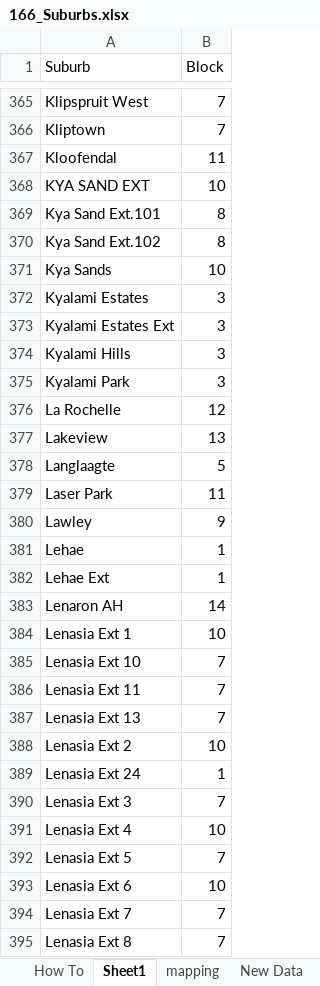
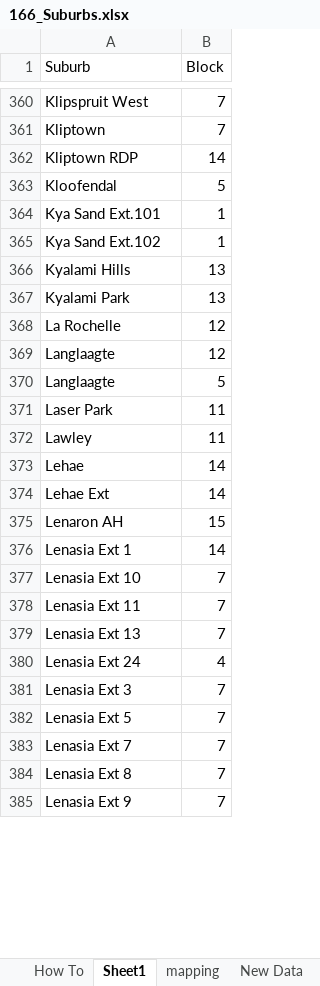
Before and after one commit to Ruandv/sa-loadshedding-api, an Excel workbook: Services/Data/JSONData/xlsFiles/166_Suburbs.xlsx, sheet Sheet1, drawn as a sheet; only a part is shown, gaps mark what is left out; the shorter side is filled out with more unchanged rows; values as stored, in another font and other column widths than the file's, no cell formats; removed rows and columns are numbered as before the commit, all else as after; the diff covers the shown part only; the diff names each change by its address in the sheet, - before the commit and + after, or states it on an @@ line.

```diff
--- a/Services/Data/JSONData/xlsFiles/166_Suburbs.xlsx (sheet Sheet1)
+++ b/Services/Data/JSONData/xlsFiles/166_Suburbs.xlsx (sheet Sheet1)
+row 362: Kliptown RDP | 14
-B363 (Block): 11
+B363 (Block): 5
-row 368: KYA SAND EXT | 10
-B364:B365 (Block): 8
+B364:B365 (Block): 1
-row 371: Kya Sands | 10
-row 372: Kyalami Estates | 3
-row 373: Kyalami Estates Ext | 3
-B366:B367 (Block): 3
+B366:B367 (Block): 13
-row 377: Lakeview | 13
+row 369: Langlaagte | 12
-B372 (Block): 9
+B372 (Block): 11
-B373:B374 (Block): 1
+B373:B374 (Block): 14
-B375 (Block): 14
+B375 (Block): 15
-B376 (Block): 10
+B376 (Block): 14
-row 388: Lenasia Ext 2 | 10
-B380 (Block): 1
+B380 (Block): 4
-row 391: Lenasia Ext 4 | 10
-row 393: Lenasia Ext 6 | 10
```
Also changed, not shown: 96 added rows, 103 removed rows and 353 edited cells elsewhere in this sheet, sheet New Data, sheet Sheet5, sheet mapping, cell formats, formulas that keep their value, 5 other files.
